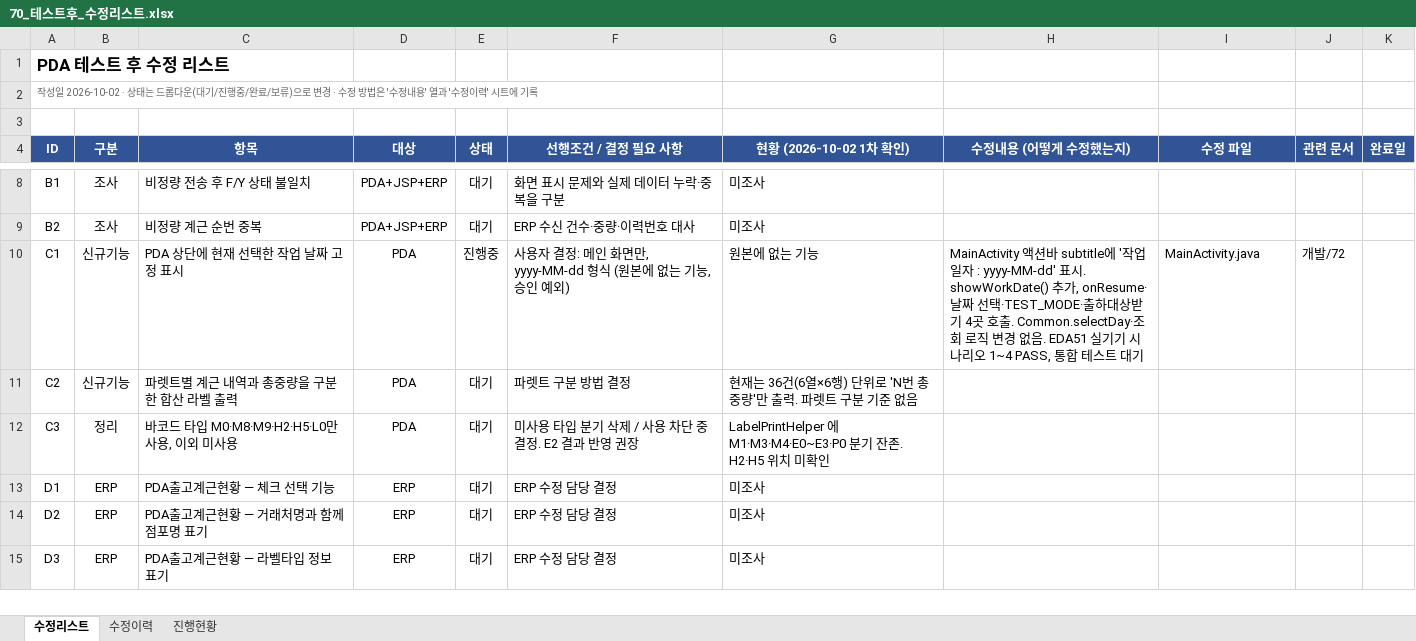
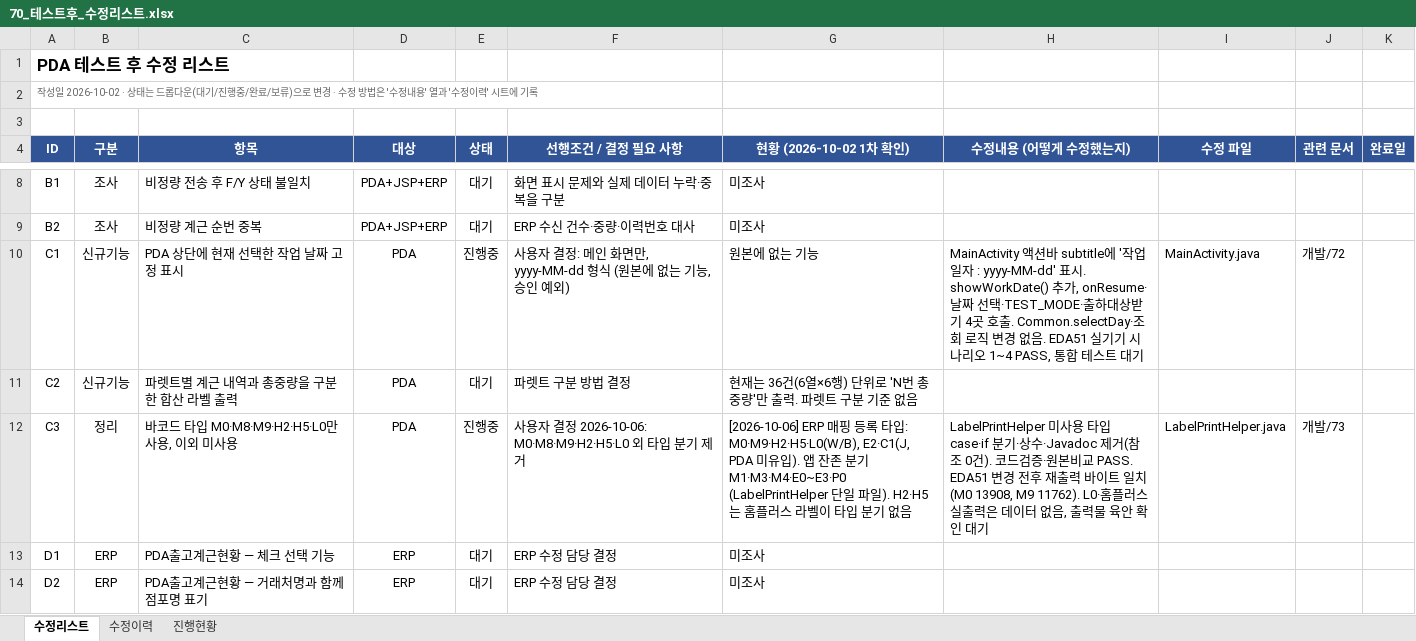
Before and after one commit to jtl9479/PDA, an Excel workbook: app/doc/개발/70_테스트후_수정리스트.xlsx, sheet 수정리스트, drawn as a sheet; only a part is shown, gaps mark what is left out; the shorter side is filled out with more unchanged rows; values as stored, in another font and other column widths than the file's, no borders; conditional formats not drawn; the diff names each change by its address in the sheet, - before the commit and + after, or states it on an @@ line.

```diff
--- a/app/doc/개발/70_테스트후_수정리스트.xlsx (sheet 수정리스트)
+++ b/app/doc/개발/70_테스트후_수정리스트.xlsx (sheet 수정리스트)
-E12 (상태): 대기
+E12 (상태): 진행중
-F12 (선행조건 / 결정 필요 사항): 미사용 타입 분기 삭제 / 사용 차단 중 결정. E2 결과 반영 권장
+F12 (선행조건 / 결정 필요 사항): 사용자 결정 2026-10-06: M0·M8·M9·H2·H5·L0 외 타입 분기 제거
-G12 (현황 (2026-10-02 1차 확인)): LabelPrintHelper 에 M1·M3·M4·E0~E3·P0 분기 잔존. H2·H5 위치 미확인
+G12 (현황 (2026-10-02 1차 확인)): [2026-10-06] ERP 매핑 등록 타입: M0·M9·H2·H5·L0(W/B), E2·C1(J, PDA 미유입). 앱 잔존 분기 M1·M3·M4·E0~E3·P0 (LabelPrintHelper 단일 파일). H2·H5는 홈플러스 라벨이 타입 분기 없음
-H12 (수정내용 (어떻게 수정했는지)): (empty)
+H12 (수정내용 (어떻게 수정했는지)): LabelPrintHelper 미사용 타입 case·if 분기·상수·Javadoc 제거(참조 0건). 코드검증·원본비교 PASS. EDA51 변경 전후 재출력 바이트 일치(M0 13908, M9 11762). L0·홈플러스 실출력은 데이터 없음, 출력물 육안 확인 대기
-I12 (수정 파일): (empty)
+I12 (수정 파일): LabelPrintHelper.java
-J12 (관련 문서): (empty)
+J12 (관련 문서): 개발/73
```
Also changed, not shown: sheet 수정이력, 6 other files.
